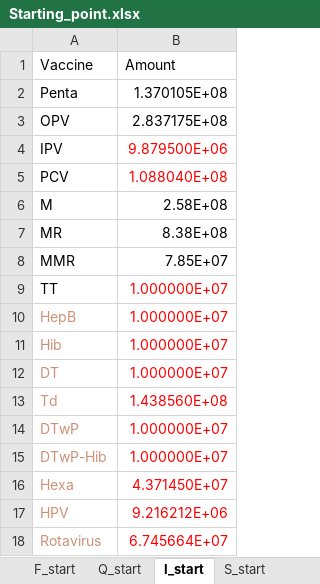
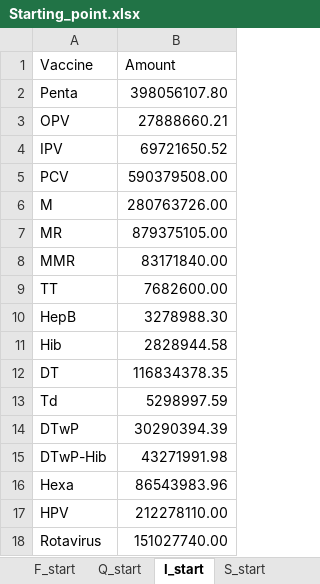
Before and after one commit to nuhorchak/Vaccine_Tender, an Excel workbook: Heuristic/data/real/Starting_point.xlsx, sheet I_start, drawn as a sheet; values as stored, in another font and other column widths than the file's, no borders; the diff names each change by its address in the sheet, - before the commit and + after, or states it on an @@ line.

Commit message:
updated starting inventory to match tenders; working tender code

```diff
--- a/Heuristic/data/real/Starting_point.xlsx (sheet I_start)
+++ b/Heuristic/data/real/Starting_point.xlsx (sheet I_start)
-B2 (Amount): 1.370105E+08
+B2 (Amount): 398056107.80
-B3 (Amount): 2.837175E+08
+B3 (Amount): 27888660.21
-B4 (Amount): 9.879500E+06
+B4 (Amount): 69721650.52
-B4:B5 text colour: #FF0000
+B4:B5 text colour: black
-B5 (Amount): 1.088040E+08
+B5 (Amount): 590379508.00
-B6 (Amount): 2.58E+08
+B6 (Amount): 280763726.00
-B7 (Amount): 8.38E+08
+B7 (Amount): 879375105.00
-B8 (Amount): 7.85E+07
+B8 (Amount): 83171840.00
-B9 (Amount): 1.000000E+07
+B9 (Amount): 7682600.00
-B9:B18 text colour: #FF0000
+B9:B18 text colour: black
-A10:A18 text colour: #CE9178
+A10:A18 text colour: black
-B10 (Amount): 1.000000E+07
+B10 (Amount): 3278988.30
-B11 (Amount): 1.000000E+07
+B11 (Amount): 2828944.58
-B12 (Amount): 1.000000E+07
+B12 (Amount): 116834378.35
-B13 (Amount): 1.438560E+08
+B13 (Amount): 5298997.59
-B14 (Amount): 1.000000E+07
+B14 (Amount): 30290394.39
-B15 (Amount): 1.000000E+07
+B15 (Amount): 43271991.98
-B16 (Amount): 4.371450E+07
+B16 (Amount): 86543983.96
-B17 (Amount): 9.216212E+06
+B17 (Amount): 212278110.00
-B18 (Amount): 6.745664E+07
+B18 (Amount): 151027740.00
```
Also changed, not shown: Heuristic/data/real/start_generator.xlsx, 5 other files.
